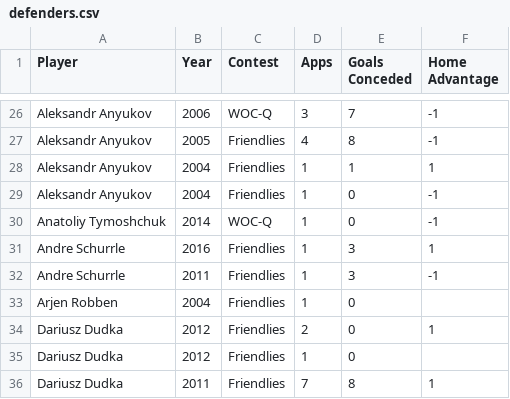
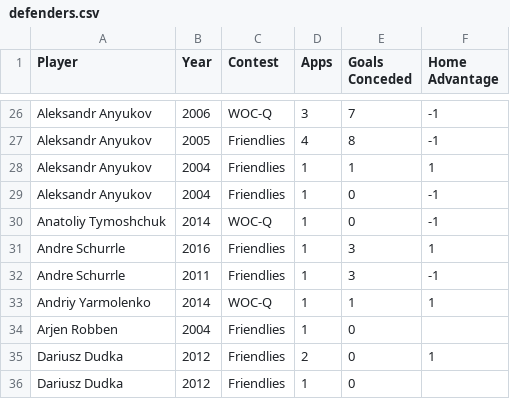
Before and after one commit to thezane/soccer-predictions, a CSV file: data/defenders.csv, drawn as a sheet; only a part is shown, gaps mark what is left out; the shorter side is filled out with more unchanged rows.

```diff
--- a/data/defenders.csv
+++ b/data/defenders.csv
@@ -32,2 +32,3 @@
 "Andre Schurrle",2011,"Friendlies",1,3,-1
+"Andriy Yarmolenko",2014,"WOC-Q",1,1,1
 "Arjen Robben",2004,"Friendlies",1,0,
```
Also changed, not shown: data/midfielders.csv, 1 other file.
